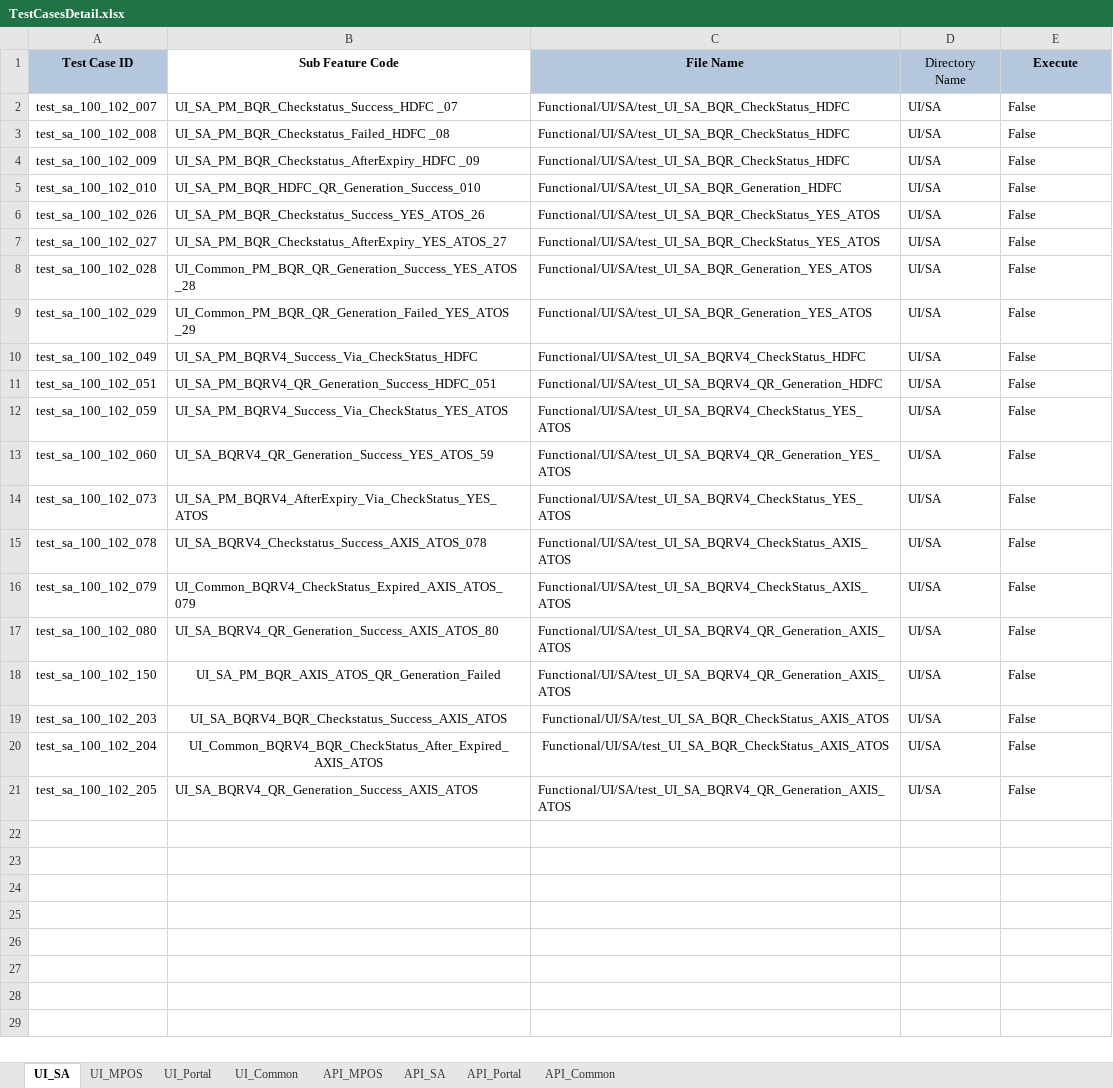
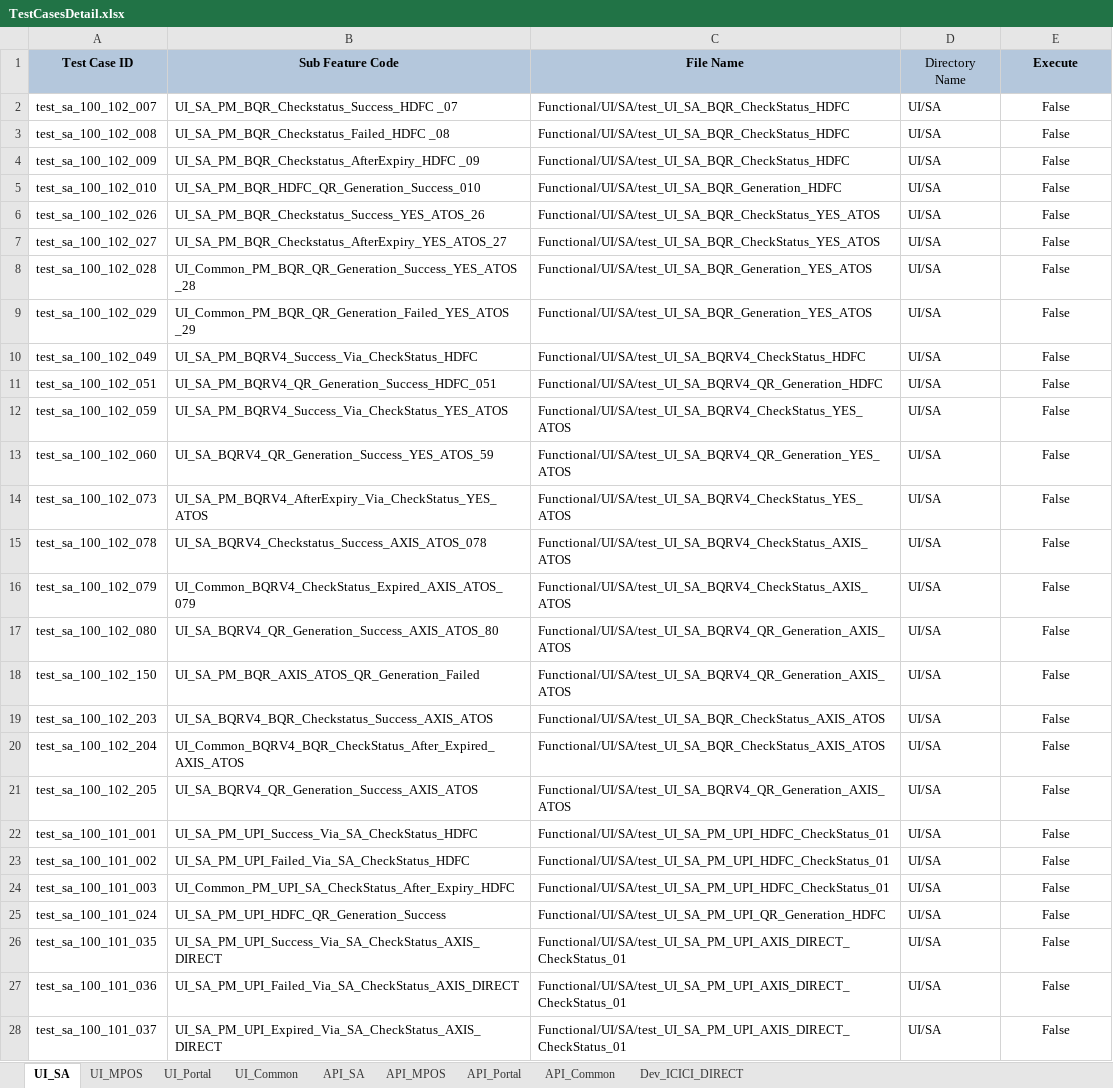
Before and after one commit to tularamsa1/ezeauto-rearch-automation-claude, an Excel workbook: DataProvider/TestCasesDetail.xlsx, sheet UI_SA, drawn as a sheet; only a part is shown; values as stored, in another font and other column widths than the file's, no borders; the diff covers the shown part only; the diff names each change by its address in the sheet, - before the commit and + after, or states it on an @@ line.

```diff
--- a/DataProvider/TestCasesDetail.xlsx (sheet UI_SA)
+++ b/DataProvider/TestCasesDetail.xlsx (sheet UI_SA)
+sheet tab: Dev_ICICI_DIRECT
@@ sheet tab order changed: UI_SA | UI_MPOS | UI_Portal | UI_Common | API_SA | API_MPOS | API_Portal | API_Common | Dev_ICICI_DIRECT @@
-B1 fill: none
+B1 fill: #B4C7DC
-E2:E21 alignment: left
+E2:E21 alignment: center
-B18 alignment: center
+B18 alignment: left
-B19:C20 alignment: center
+B19:C20 alignment: left
+row 22: test_sa_100_101_001 | UI_SA_PM_UPI_Success_Via_SA_CheckStatus_HDFC | Functional/UI/SA/test_UI_SA_PM_UPI_HDFC_CheckStatus_01 | UI/SA | False
+row 23: test_sa_100_101_002 | UI_SA_PM_UPI_Failed_Via_SA_CheckStatus_HDFC | Functional/UI/SA/test_UI_SA_PM_UPI_HDFC_CheckStatus_01 | UI/SA | False
+row 24: test_sa_100_101_003 | UI_Common_PM_UPI_SA_CheckStatus_After_Expiry_HDFC | Functional/UI/SA/test_UI_SA_PM_UPI_HDFC_CheckStatus_01 | UI/SA | False
+row 25: test_sa_100_101_024 | UI_SA_PM_UPI_HDFC_QR_Generation_Success | Functional/UI/SA/test_UI_SA_PM_UPI_QR_Generation_HDFC | UI/SA | False
+row 26: test_sa_100_101_035 | UI_SA_PM_UPI_Success_Via_SA_CheckStatus_AXIS_DIRECT | Functional/UI/SA/test_UI_SA_PM_UPI_AXIS_DIRECT_CheckStatus_01 | UI/SA | False
+row 27: test_sa_100_101_036 | UI_SA_PM_UPI_Failed_Via_SA_CheckStatus_AXIS_DIRECT | Functional/UI/SA/test_UI_SA_PM_UPI_AXIS_DIRECT_CheckStatus_01 | UI/SA | False
+row 28: test_sa_100_101_037 | UI_SA_PM_UPI_Expired_Via_SA_CheckStatus_AXIS_DIRECT | Functional/UI/SA/test_UI_SA_PM_UPI_AXIS_DIRECT_CheckStatus_01 | UI/SA | False
```
Also changed, not shown: 16 added rows elsewhere in this sheet, sheet API_Common, sheet UI_Common, DataProvider/merchant_user_creation.xlsx, Runtime/api_details.xlsx.
